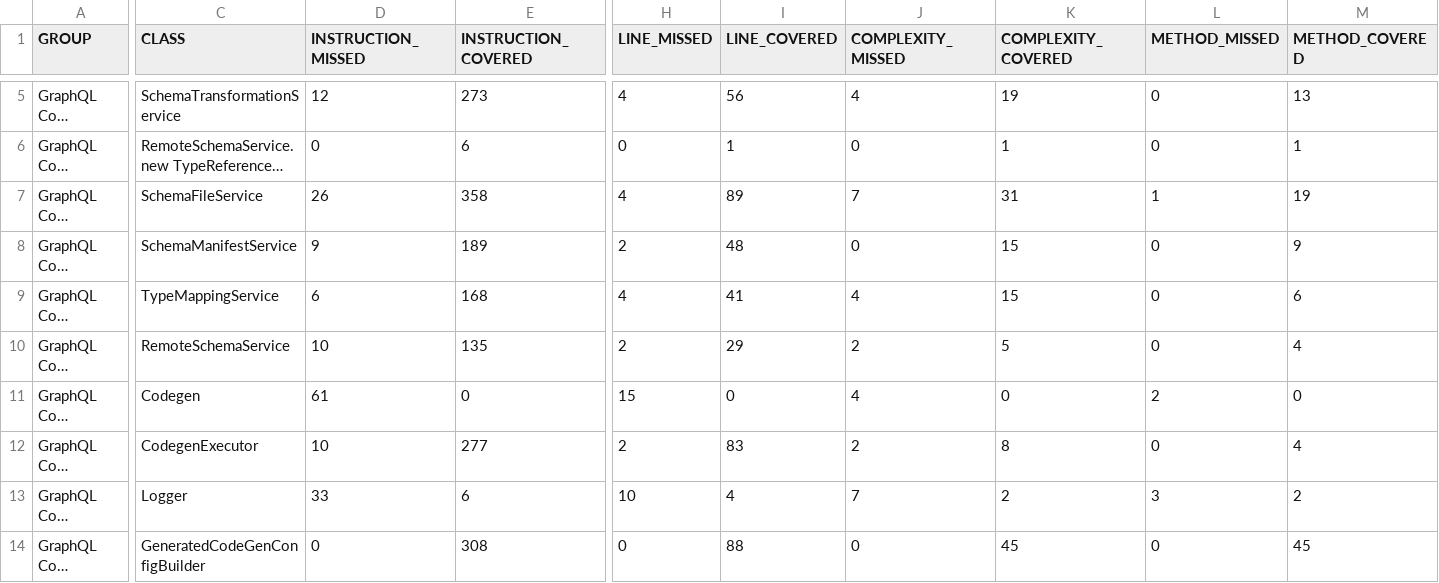
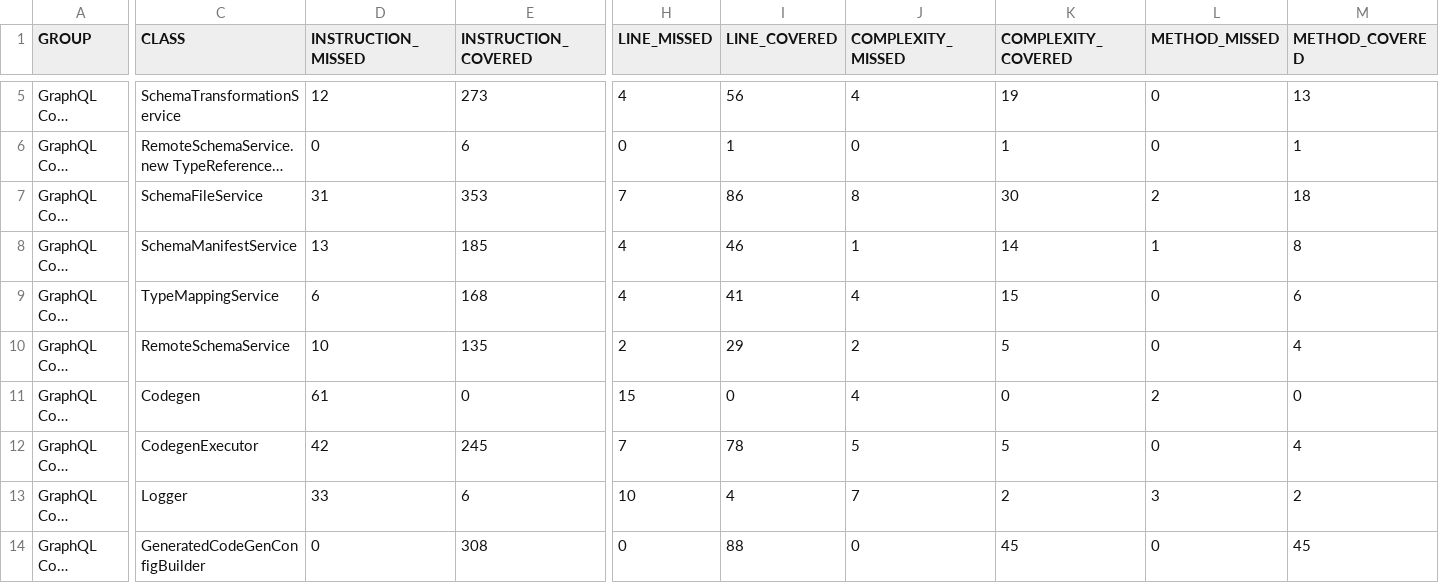
Before and after one commit to deweyjose/graphqlcodegen, a CSV file: jacoco.csv, drawn as a sheet; only a part is shown, gaps mark what is left out; long unchanged cells end in …; the diff covers the shown part only; the diff names each change by its address in the sheet, - before the commit and + after, or states it on an @@ line.

```diff
--- a/jacoco.csv
+++ b/jacoco.csv
-D7 (INSTRUCTION_MISSED): 26
+D7 (INSTRUCTION_MISSED): 31
-E7 (INSTRUCTION_COVERED): 358
+E7 (INSTRUCTION_COVERED): 353
-H7 (LINE_MISSED): 4
+H7 (LINE_MISSED): 7
-I7 (LINE_COVERED): 89
+I7 (LINE_COVERED): 86
-J7 (COMPLEXITY_MISSED): 7
+J7 (COMPLEXITY_MISSED): 8
-K7 (COMPLEXITY_COVERED): 31
+K7 (COMPLEXITY_COVERED): 30
-L7 (METHOD_MISSED): 1
+L7 (METHOD_MISSED): 2
-M7 (METHOD_COVERED): 19
+M7 (METHOD_COVERED): 18
-D8 (INSTRUCTION_MISSED): 9
+D8 (INSTRUCTION_MISSED): 13
-E8 (INSTRUCTION_COVERED): 189
+E8 (INSTRUCTION_COVERED): 185
-H8 (LINE_MISSED): 2
+H8 (LINE_MISSED): 4
-I8 (LINE_COVERED): 48
+I8 (LINE_COVERED): 46
-J8 (COMPLEXITY_MISSED): 0
+J8 (COMPLEXITY_MISSED): 1
-K8 (COMPLEXITY_COVERED): 15
+K8 (COMPLEXITY_COVERED): 14
-L8 (METHOD_MISSED): 0
+L8 (METHOD_MISSED): 1
-M8 (METHOD_COVERED): 9
+M8 (METHOD_COVERED): 8
-D12 (INSTRUCTION_MISSED): 10
+D12 (INSTRUCTION_MISSED): 42
-E12 (INSTRUCTION_COVERED): 277
+E12 (INSTRUCTION_COVERED): 245
-H12 (LINE_MISSED): 2
+H12 (LINE_MISSED): 7
-I12 (LINE_COVERED): 83
+I12 (LINE_COVERED): 78
-J12 (COMPLEXITY_MISSED): 2
+J12 (COMPLEXITY_MISSED): 5
-K12 (COMPLEXITY_COVERED): 8
+K12 (COMPLEXITY_COVERED): 5
```
Also changed, not shown: 2 edited cells elsewhere in this file, 13 other files.
